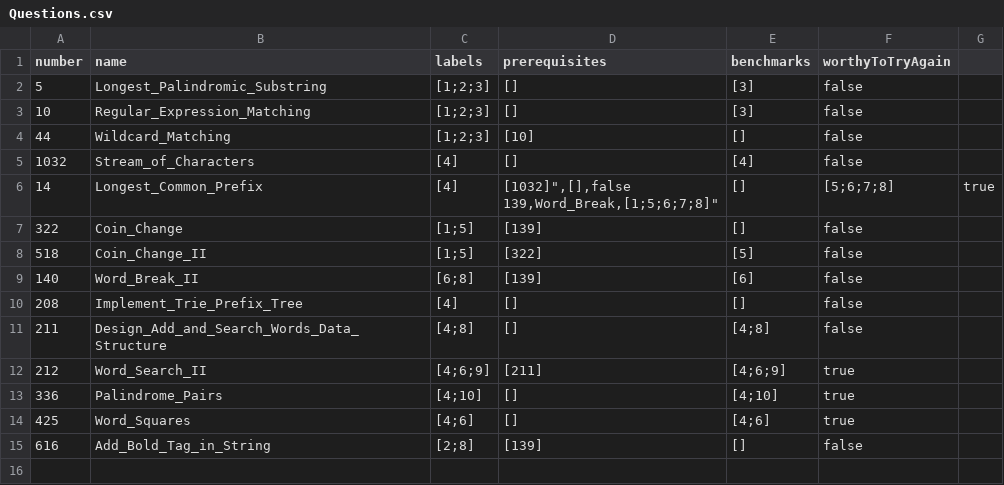
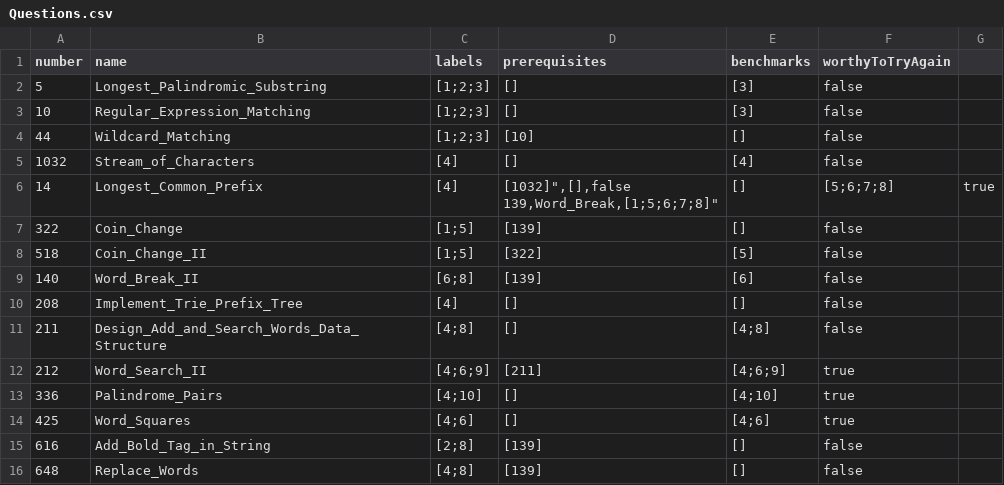
Before and after one commit to liushuyu6666/Algorithm_Leetcode_Java, a CSV file: src/_Summary_/Questions.csv, drawn as a sheet.

Commit message:
add replace words

```diff
--- a/src/_Summary_/Questions.csv
+++ b/src/_Summary_/Questions.csv
@@ -16 +16,2 @@ number,name,labels,prerequisites,benchmarks,worthyToTryAgain
 616,Add_Bold_Tag_in_String,[2;8],[139],[],false
+648,Replace_Words,[4;8],[139],[],false
```
Also changed, not shown: 1 other file.
